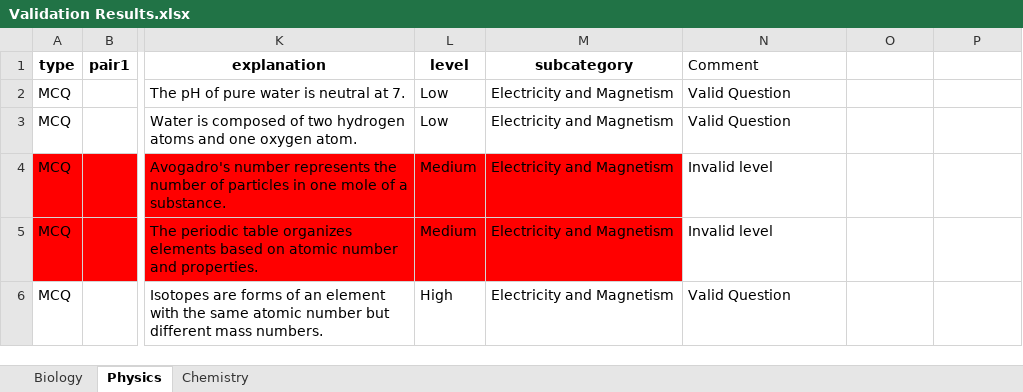
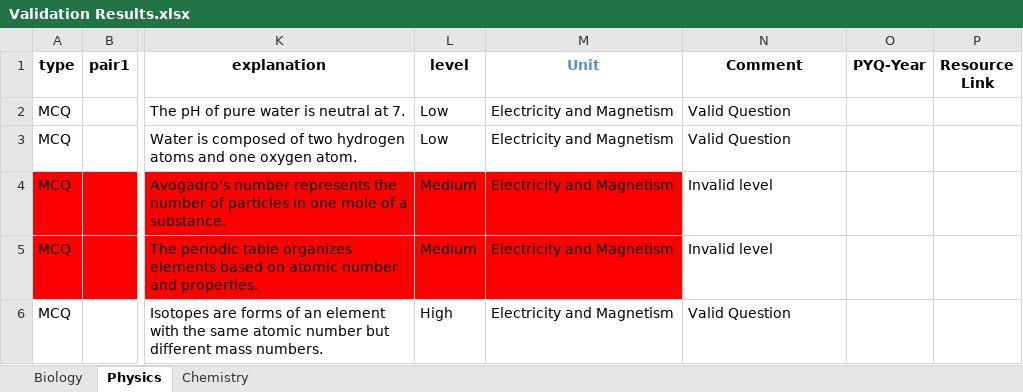
Before and after one commit to vikhilk/v2-backend, an Excel workbook: Validation Results.xlsx, sheet Physics, drawn as a sheet; only a part is shown, gaps mark what is left out; values as stored, in another font and other column widths than the file's, no borders; the diff names each change by its address in the sheet, - before the commit and + after, or states it on an @@ line.

```diff
--- a/Validation Results.xlsx (sheet Physics)
+++ b/Validation Results.xlsx (sheet Physics)
-M1: subcategory
+M1: Unit
-M1 text colour: black
+M1 text colour: #558ED5
@@ N1 bold: off → on, alignment: left → center @@
-O1: (empty)
+O1: PYQ-Year
-P1: (empty)
+P1: Resource Link
```
Also changed, not shown: sheet Biology, sheet Chemistry, 13 other files.
